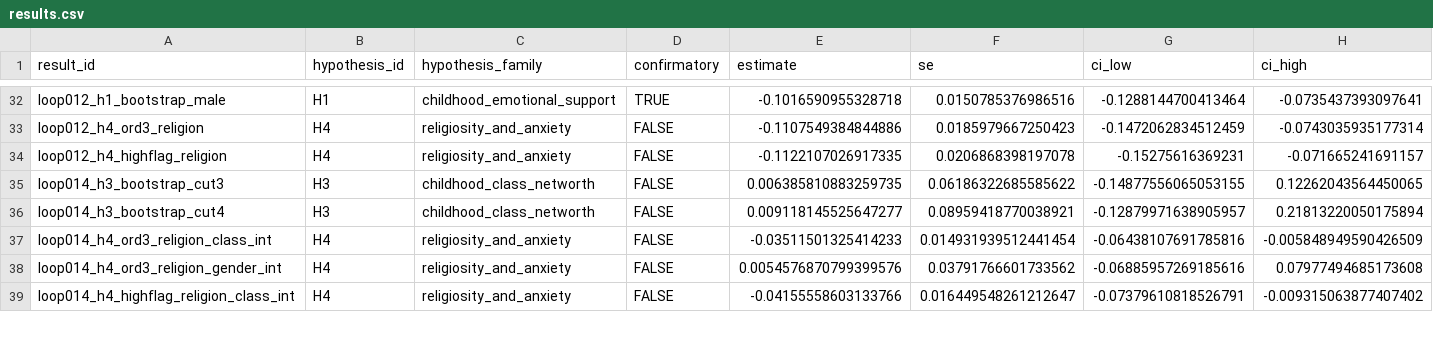
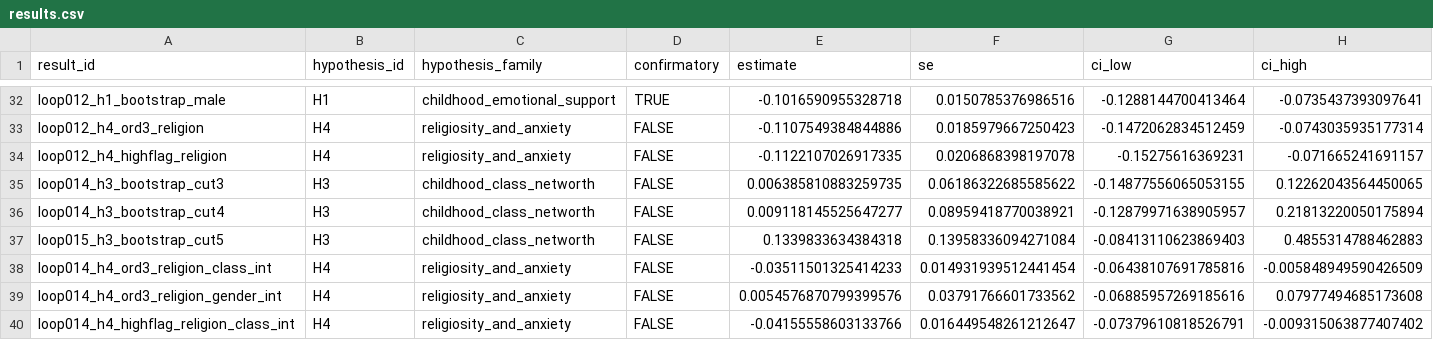
Before and after one commit to whp-wessel/ai_scientist, a CSV file: experiment_4a_aella_minimal_direct_edits_not_json/analysis/results.csv, drawn as a sheet; only a part is shown, gaps mark what is left out; rows hold the shown columns only; the diff names each change by its address in the sheet, - before the commit and + after, or states it on an @@ line.

Commit message:
chore: pre-run snapshot before loop 010 (2025-11-08T14:46:53Z)

```diff
--- a/experiment_4a_aella_minimal_direct_edits_not_json/analysis/results.csv
+++ b/experiment_4a_aella_minimal_direct_edits_not_json/analysis/results.csv
+row 37: loop015_h3_bootstrap_cut5 | H3 | childhood_class_networth | FALSE | 0.1339833634384318 | 0.13958336094271084 | -0.08413110623869403 | 0.4855314788462883
```
Also changed, not shown: 8 other files.
